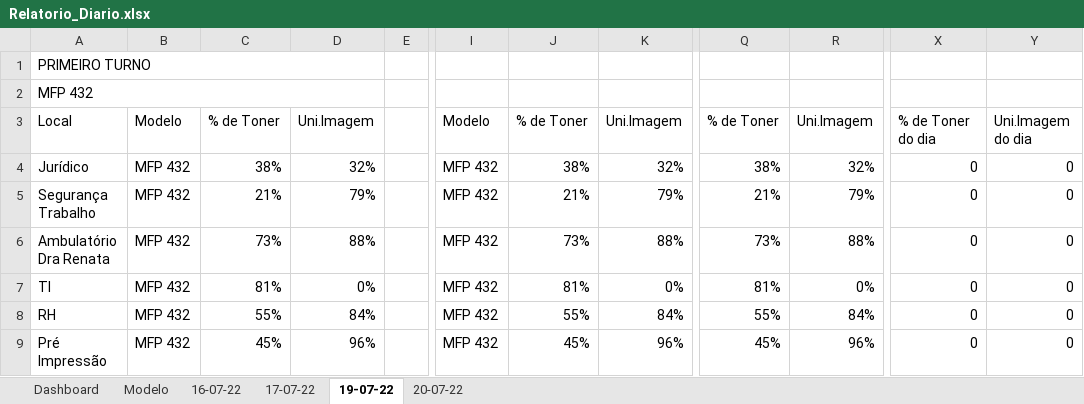
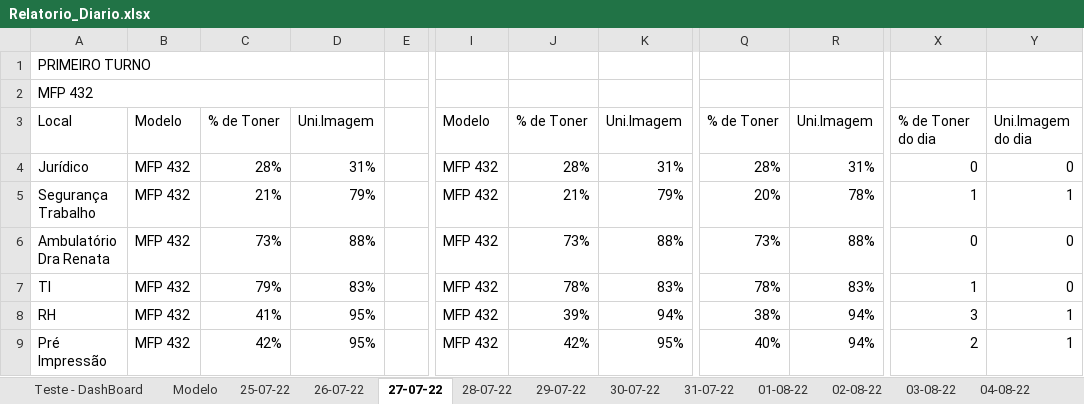
Before and after one commit to iKelviin/Script-Impressoras, an Excel workbook: Relatorio_Diario.xlsx, sheet 27-07-22, drawn as a sheet; only a part is shown, gaps mark what is left out; values as stored, in another font and other column widths than the file's, no cell formats; the diff covers the shown part only; the diff names each change by its address in the sheet, - before the commit and + after, or states it on an @@ line.

```diff
--- a/Relatorio_Diario.xlsx (sheet 27-07-22)
+++ b/Relatorio_Diario.xlsx (sheet 27-07-22)
-sheet tab: Dashboard
+sheet tab: Teste - DashBoard
-sheet tab: 16-07-22
+sheet tab: 25-07-22
-sheet tab: 17-07-22
+sheet tab: 26-07-22
-sheet tab: 19-07-22
+sheet tab: 27-07-22
-sheet tab: 20-07-22
+sheet tab: 28-07-22
+sheet tab: 29-07-22
+sheet tab: 30-07-22
+sheet tab: 31-07-22
+sheet tab: 01-08-22
+sheet tab: 02-08-22
+sheet tab: 03-08-22
+sheet tab: 04-08-22
-C4: 38%
+C4: 28%
-D4: 32%
+D4: 31%
-J4: 38%
+J4: 28%
-K4: 32%
+K4: 31%
-Q4: 38%
+Q4: 28%
-R4: 32%
+R4: 31%
-Q5: 21%
+Q5: 20%
-R5: 79%
+R5: 78%
-X5: 0
+X5: 1
-Y5: 0
+Y5: 1
-C7: 81%
+C7: 79%
-D7: 0%
+D7: 83%
-J7: 81%
+J7: 78%
-K7: 0%
+K7: 83%
-Q7: 81%
+Q7: 78%
-R7: 0%
+R7: 83%
-X7: 0
+X7: 1
-C8: 55%
+C8: 41%
-D8: 84%
+D8: 95%
-J8: 55%
+J8: 39%
-K8: 84%
+K8: 94%
-Q8: 55%
+Q8: 38%
-R8: 84%
+R8: 94%
-X8: 0
+X8: 3
-Y8:Y9: 0
+Y8:Y9: 1
-C9: 45%
+C9: 42%
-D9: 96%
+D9: 95%
-J9: 45%
+J9: 42%
-K9: 96%
+K9: 95%
-Q9: 45%
+Q9: 40%
-R9: 96%
+R9: 94%
-X9: 0
+X9: 2
```
Also changed, not shown: 1 added row, 1 removed row and 128 edited cells elsewhere in this sheet, sheet 28-07-22, sheet 26-07-22, sheet 25-07-22, sheet Modelo, sheet Teste - DashBoard, other sheet tabs, cell formats, Relatorio_Avulso.xlsx, 2 other files.
